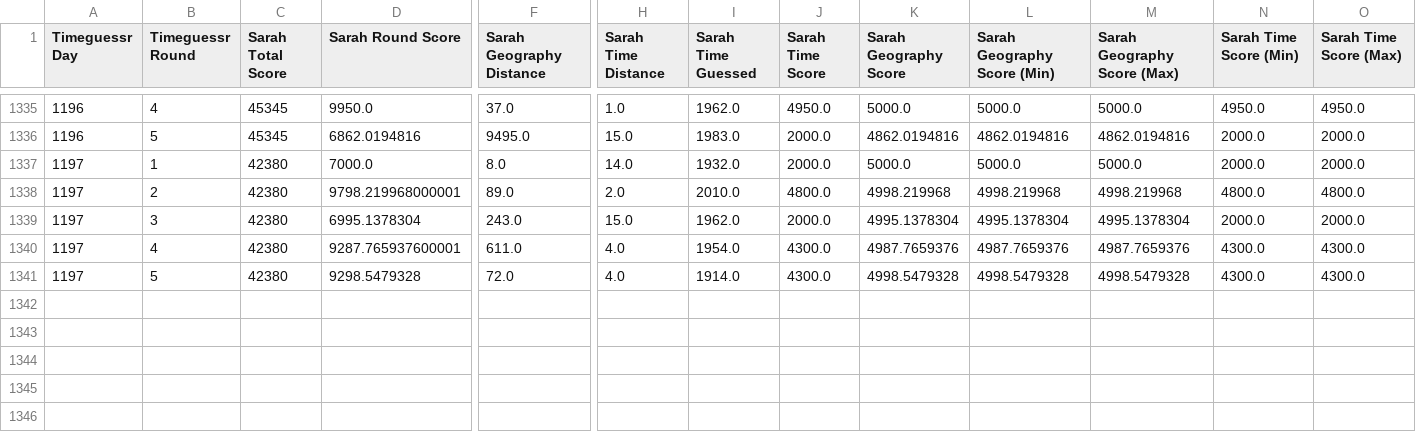
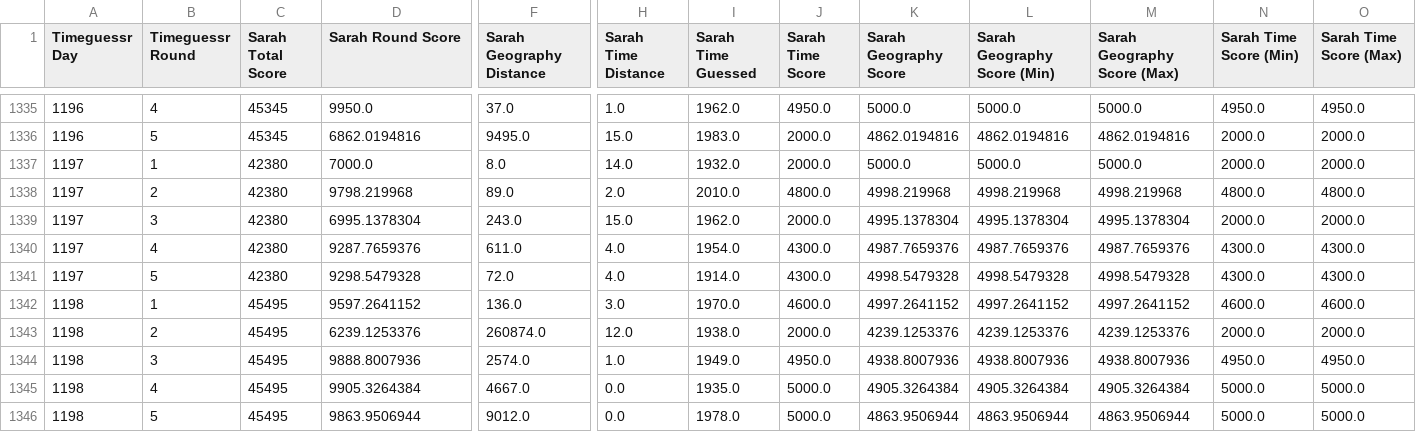
Before and after one commit to sjlarimer/TimeGuessr, a CSV file: Data/Timeguessr_Sarah_Parsed.csv, drawn as a sheet; only a part is shown, gaps mark what is left out; rows hold the shown columns only; the diff names each change by its address in the sheet, - before the commit and + after, or states it on an @@ line.

```diff
--- a/Data/Timeguessr_Sarah_Parsed.csv
+++ b/Data/Timeguessr_Sarah_Parsed.csv
-D1338 (Sarah Round Score): 9798.219968000001
+D1338 (Sarah Round Score): 9798.219968
-D1340 (Sarah Round Score): 9287.765937600001
+D1340 (Sarah Round Score): 9287.7659376
+row 1342: 1198 | 1 | 45495 | 9597.2641152 | 136.0 | 3.0 | 1970.0 | 4600.0 | 4997.2641152 | 4997.2641152 | 4997.2641152 | 4600.0 | 4600.0
+row 1343: 1198 | 2 | 45495 | 6239.1253376 | 260874.0 | 12.0 | 1938.0 | 2000.0 | 4239.1253376 | 4239.1253376 | 4239.1253376 | 2000.0 | 2000.0
+row 1344: 1198 | 3 | 45495 | 9888.8007936 | 2574.0 | 1.0 | 1949.0 | 4950.0 | 4938.8007936 | 4938.8007936 | 4938.8007936 | 4950.0 | 4950.0
+row 1345: 1198 | 4 | 45495 | 9905.3264384 | 4667.0 | 0.0 | 1935.0 | 5000.0 | 4905.3264384 | 4905.3264384 | 4905.3264384 | 5000.0 | 5000.0
+row 1346: 1198 | 5 | 45495 | 9863.9506944 | 9012.0 | 0.0 | 1978.0 | 5000.0 | 4863.9506944 | 4863.9506944 | 4863.9506944 | 5000.0 | 5000.0
```
Also changed, not shown: Data/Timeguessr_Actuals_Parsed.csv, Data/Timeguessr_Averages_Parsed.csv, 2 other files.
